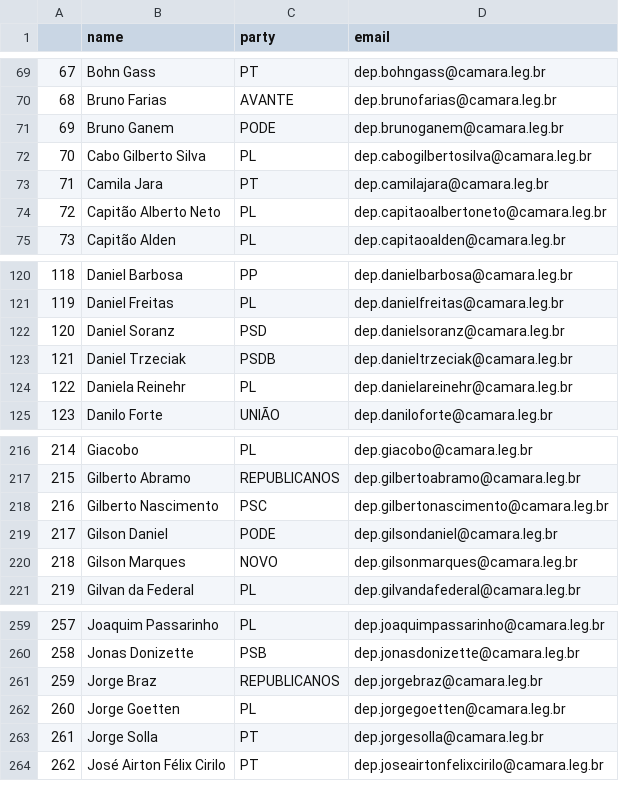
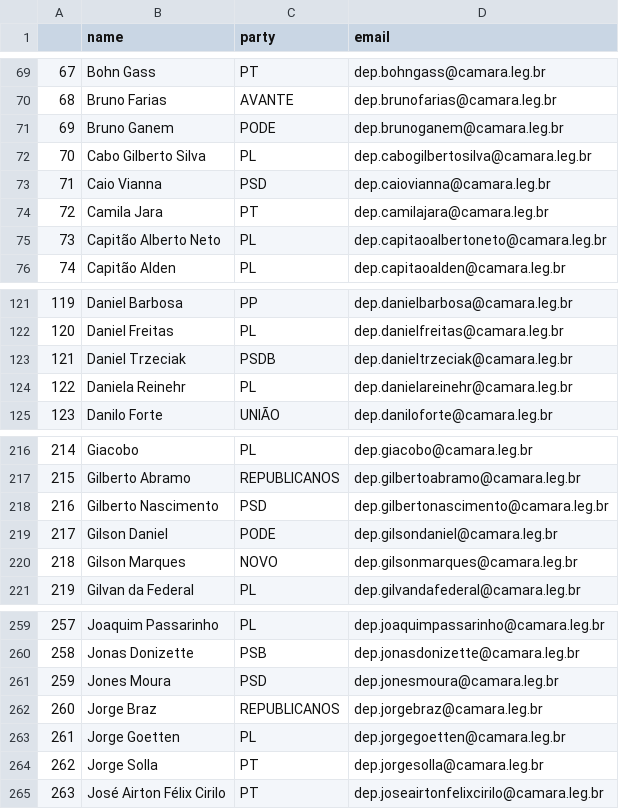
Before and after one commit to 7onn/politicians-contacts, a CSV file: congress.csv, drawn as a sheet; only a part is shown, gaps mark what is left out; removed rows and columns are numbered as before the commit, all else as after; the diff names each change by its address in the sheet, - before the commit and + after, or states it on an @@ line.

Commit message:
Update politicians contact list

```diff
--- a/congress.csv
+++ b/congress.csv
+row 73: 71 | Caio Vianna | PSD | dep.caiovianna@camara.leg.br
@@ column A renumbered from row 74 down @@
-row 122: 120 | Daniel Soranz | PSD | dep.danielsoranz@camara.leg.br
-C218 (party): PSC
+C218 (party): PSD
+row 261: 259 | Jones Moura | PSD | dep.jonesmoura@camara.leg.br
```
